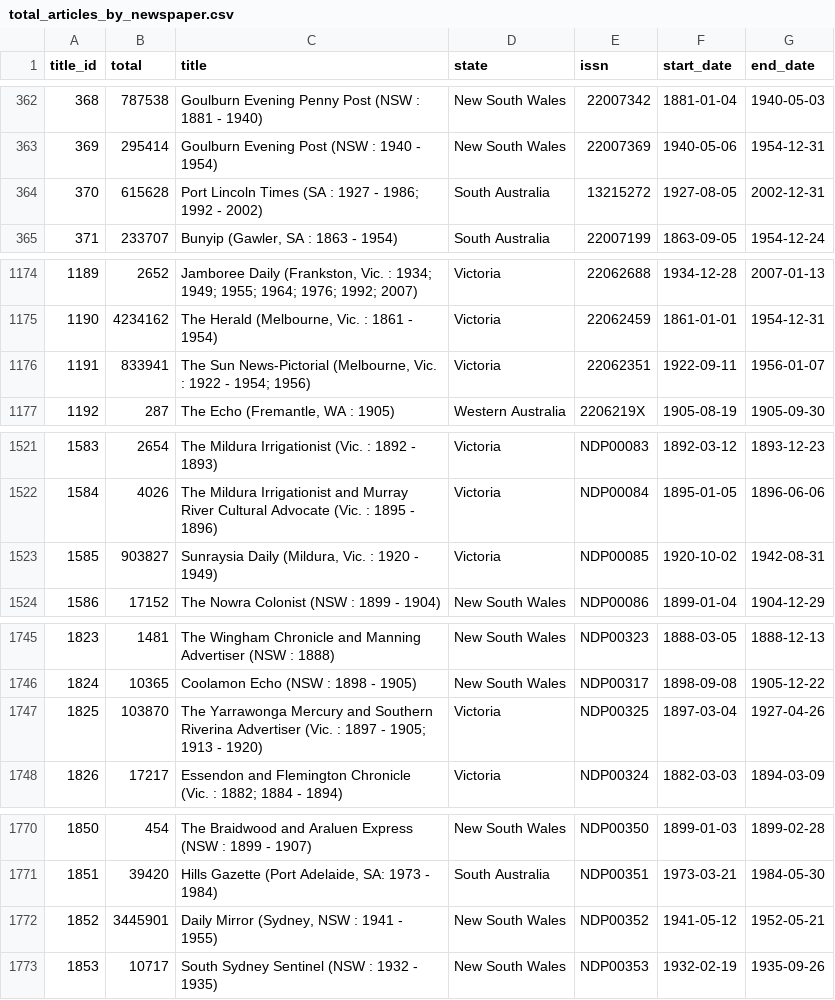
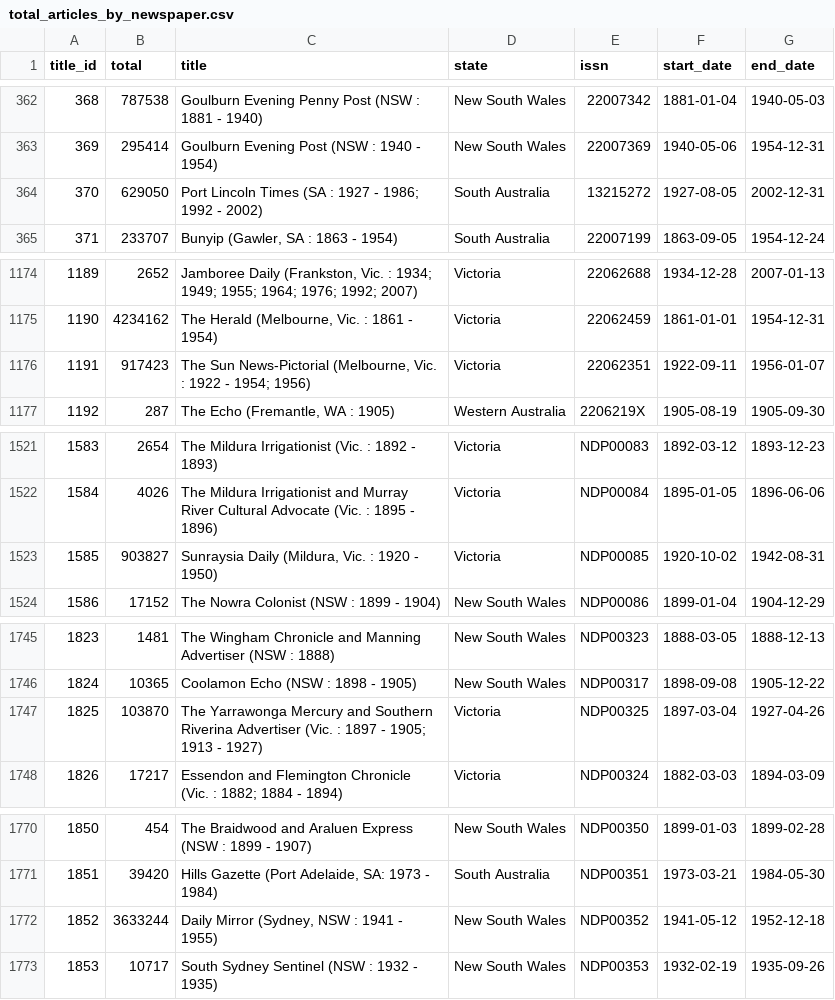
Before and after one commit to wragge/trove-newspaper-totals, a CSV file: data/total_articles_by_newspaper.csv, drawn as a sheet; only a part is shown, gaps mark what is left out; the diff covers the shown part only.

```diff
--- a/data/total_articles_by_newspaper.csv
+++ b/data/total_articles_by_newspaper.csv
@@ -363,3 +363,3 @@ title_id,total,title,state,issn,start_date,end_date
 369,295414,Goulburn Evening Post (NSW : 1940 - 1954),New South Wales,22007369,1940-05-06,1954-12-31
-370,615628,Port Lincoln Times (SA : 1927 - 1986; 1992 - 2002),South Australia,13215272,1927-08-05,2002-12-31
+370,629050,Port Lincoln Times (SA : 1927 - 1986; 1992 - 2002),South Australia,13215272,1927-08-05,2002-12-31
 371,233707,"Bunyip (Gawler, SA : 1863 - 1954)",South Australia,22007199,1863-09-05,1954-12-24
@@ -1175,3 +1175,3 @@ title_id,total,title,state,issn,start_date,end_date
 1190,4234162,"The Herald (Melbourne, Vic. : 1861 - 1954)",Victoria,22062459,1861-01-01,1954-12-31
-1191,833941,"The Sun News-Pictorial (Melbourne, Vic. : 1922 - 1954; 1956)",Victoria,22062351,1922-09-11,1956-01-07
+1191,917423,"The Sun News-Pictorial (Melbourne, Vic. : 1922 - 1954; 1956)",Victoria,22062351,1922-09-11,1956-01-07
 1192,287,"The Echo (Fremantle, WA : 1905)",Western Australia,2206219X,1905-08-19,1905-09-30
@@ -1522,3 +1522,3 @@ title_id,total,title,state,issn,start_date,end_date
 1584,4026,The Mildura Irrigationist and Murray River Cultural Advocate (Vic. : 1895 - 1896),Victoria,NDP00084,1895-01-05,1896-06-06
-1585,903827,"Sunraysia Daily (Mildura, Vic. : 1920 - 1949)",Victoria,NDP00085,1920-10-02,1942-08-31
+1585,903827,"Sunraysia Daily (Mildura, Vic. : 1920 - 1950)",Victoria,NDP00085,1920-10-02,1942-08-31
 1586,17152,The Nowra Colonist (NSW : 1899 - 1904),New South Wales,NDP00086,1899-01-04,1904-12-29
@@ -1746,3 +1746,3 @@ title_id,total,title,state,issn,start_date,end_date
 1824,10365,Coolamon Echo (NSW : 1898 - 1905),New South Wales,NDP00317,1898-09-08,1905-12-22
-1825,103870,The Yarrawonga Mercury and Southern Riverina Advertiser (Vic. : 1897 - 1905; 1913 - 1920),Victoria,NDP00325,1897-03-04,1927-04-26
+1825,103870,The Yarrawonga Mercury and Southern Riverina Advertiser (Vic. : 1897 - 1905; 1913 - 1927),Victoria,NDP00325,1897-03-04,1927-04-26
 1826,17217,Essendon and Flemington Chronicle (Vic. : 1882; 1884 - 1894),Victoria,NDP00324,1882-03-03,1894-03-09
@@ -1771,3 +1771,3 @@ title_id,total,title,state,issn,start_date,end_date
 1851,39420,"Hills Gazette (Port Adelaide, SA: 1973 - 1984)",South Australia,NDP00351,1973-03-21,1984-05-30
-1852,3445901,"Daily Mirror (Sydney, NSW : 1941 - 1955)",New South Wales,NDP00352,1941-05-12,1952-05-21
+1852,3633244,"Daily Mirror (Sydney, NSW : 1941 - 1955)",New South Wales,NDP00352,1941-05-12,1952-12-18
 1853,10717,South Sydney Sentinel (NSW : 1932 - 1935),New South Wales,NDP00353,1932-02-19,1935-09-26
```
Also changed, not shown: 1 edited cell elsewhere in this file, data/total_articles_by_category.csv, data/total_articles_by_year.csv, 2 other files.
